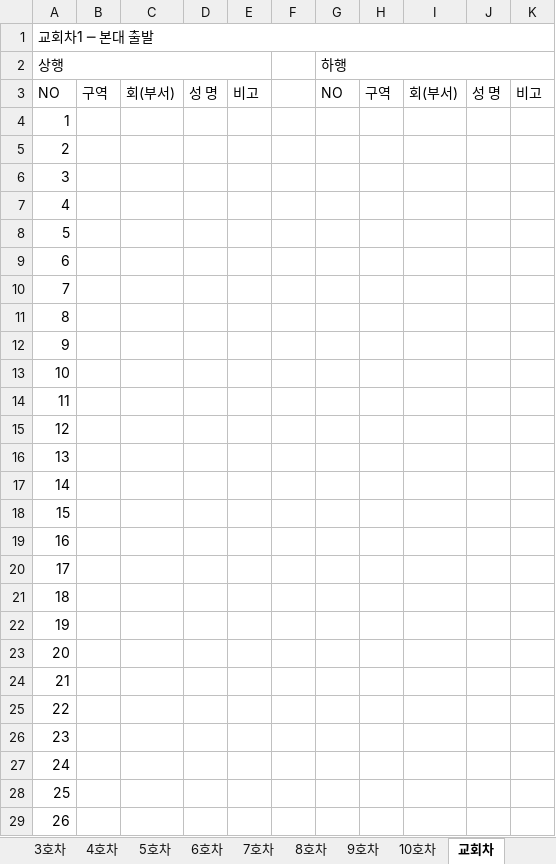
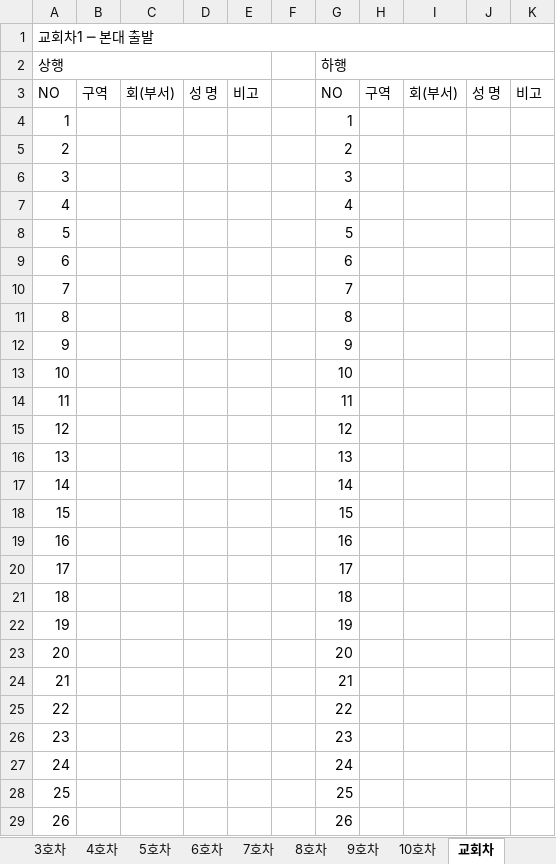
Before and after one commit to apilgrimz/retreat-app, an Excel workbook: template.xlsx, sheet 교회차, drawn as a sheet; only a part is shown; values as stored, in another font and other column widths than the file's, no cell formats; the diff covers the shown part only; the diff names each change by its address in the sheet, - before the commit and + after, or states it on an @@ line.

```diff
--- a/template.xlsx (sheet 교회차)
+++ b/template.xlsx (sheet 교회차)
-G4 (하행): (empty)
+G4 (하행): 1
-G5 (하행): (empty)
+G5 (하행): 2
-G6 (하행): (empty)
+G6 (하행): 3
-G7 (하행): (empty)
+G7 (하행): 4
-G8 (하행): (empty)
+G8 (하행): 5
-G9 (하행): (empty)
+G9 (하행): 6
-G10 (하행): (empty)
+G10 (하행): 7
-G11 (하행): (empty)
+G11 (하행): 8
-G12 (하행): (empty)
+G12 (하행): 9
-G13 (하행): (empty)
+G13 (하행): 10
-G14 (하행): (empty)
+G14 (하행): 11
-G15 (하행): (empty)
+G15 (하행): 12
-G16 (하행): (empty)
+G16 (하행): 13
-G17 (하행): (empty)
+G17 (하행): 14
-G18 (하행): (empty)
+G18 (하행): 15
-G19 (하행): (empty)
+G19 (하행): 16
-G20 (하행): (empty)
+G20 (하행): 17
-G21 (하행): (empty)
+G21 (하행): 18
-G22 (하행): (empty)
+G22 (하행): 19
-G23 (하행): (empty)
+G23 (하행): 20
-G24 (하행): (empty)
+G24 (하행): 21
-G25 (하행): (empty)
+G25 (하행): 22
-G26 (하행): (empty)
+G26 (하행): 23
-G27 (하행): (empty)
+G27 (하행): 24
-G28 (하행): (empty)
+G28 (하행): 25
-G29 (하행): (empty)
+G29 (하행): 26
```
Also changed, not shown: 174 edited cells elsewhere in this sheet, sheet 개인차, sheet 타교회_대중교통, sheet 회비지원, sheet 8호차, sheet 9호차, sheet 10호차, 7 more sheets, cell formats, 수양회_서식_template.xlsx, 2 other files.
